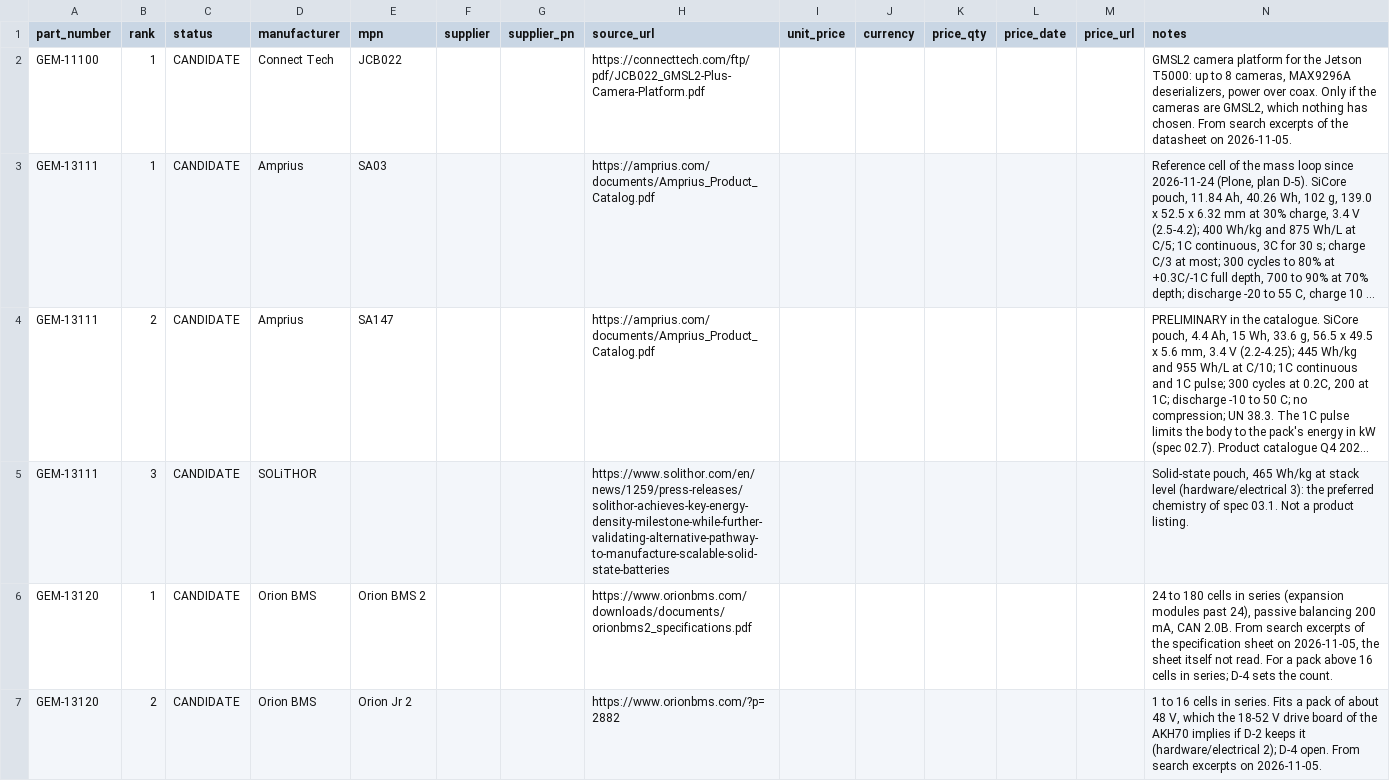
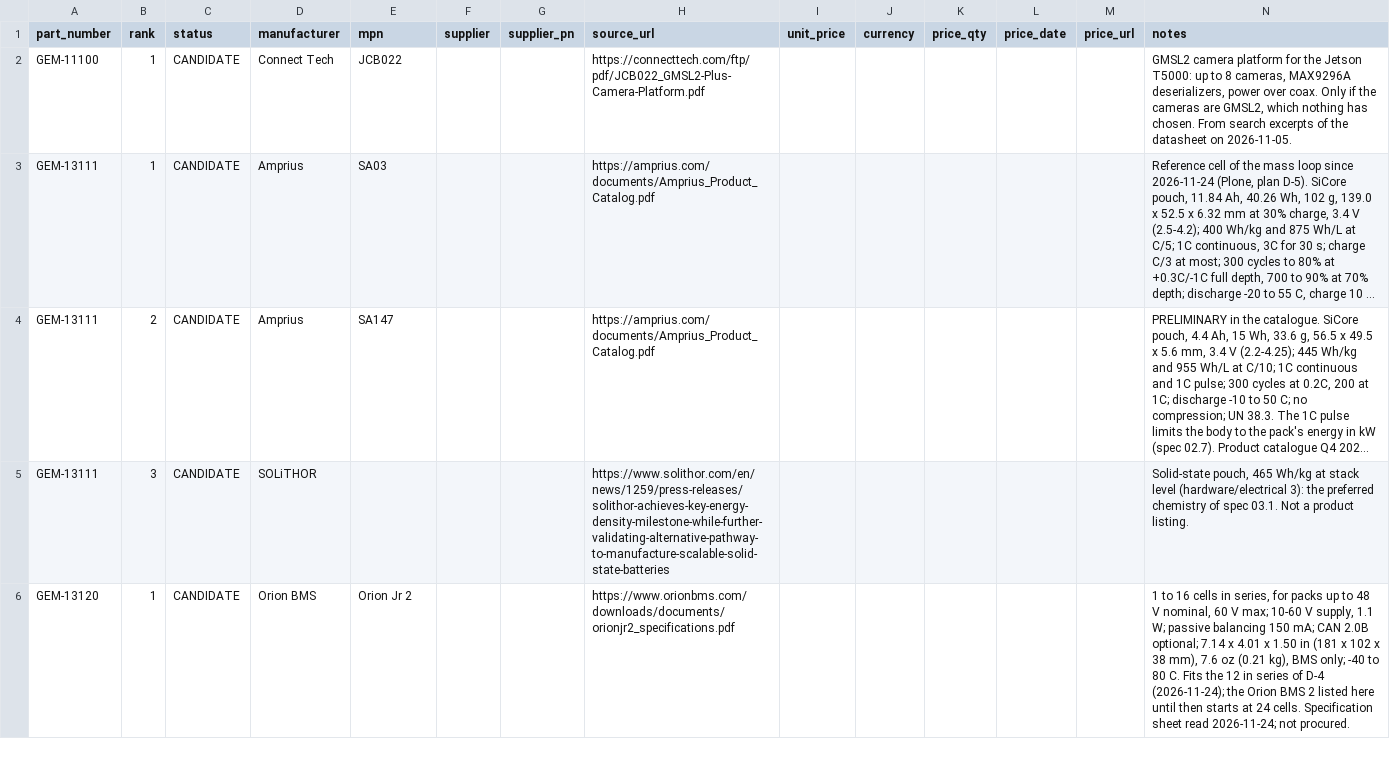
Before and after one commit to PloneMraz/GEMs, a CSV file: hardware/bom/avl.csv, drawn as a sheet; only a part is shown; long unchanged cells end in …; the diff covers the shown part only; the diff names each change by its address in the sheet, - before the commit and + after, or states it on an @@ line.

```diff
--- a/hardware/bom/avl.csv
+++ b/hardware/bom/avl.csv
-E6 (mpn): Orion BMS 2
+E6 (mpn): Orion Jr 2
-H6 (source_url): https://www.orionbms.com/downloads/documents/orionbms2_specifications.pdf
+H6 (source_url): https://www.orionbms.com/downloads/documents/orionjr2_specifications.pdf
-N6 (notes): 24 to 180 cells in series (expansion modules past 24), passive balancing 200 mA, CAN 2.0B. From search excerpts of the specification sheet on 2026-11-05, the sheet itself not read. For a pack above 16 cells in series; D-4 sets the count.
+N6 (notes): 1 to 16 cells in series, for packs up to 48 V nominal, 60 V max; 10-60 V supply, 1.1 W; passive balancing 150 mA; CAN 2.0B optional; 7.14 x 4.01 x 1.50 in (181 x 102 x 38 mm), 7.6 oz (0.21 kg), BMS only; -40 to 80 C. Fits the 12 in series of D-4 (2026-11-24); the Orion BMS 2 listed here until then starts at 24 cells. Specification sheet read 2026-11-24; not procured.
-row 7: GEM-13120 | 2 | CANDIDATE | Orion BMS | Orion Jr 2 |  |  | https://www.orionbms.com/?p=2882 |  |  |  |  |  | 1 to 16 cells in series. Fits a pack of about 48 V, which the 18-52 V drive board of the AKH70 implies if D-2 keeps it (hardware/electrical 2); D-4 open. From search excerpts on 2026-11-05.
```
Also changed, not shown: 2 edited cells elsewhere in this file, hardware/bom/ebom.csv, hardware/bom/mbom.csv, 26 other files.
